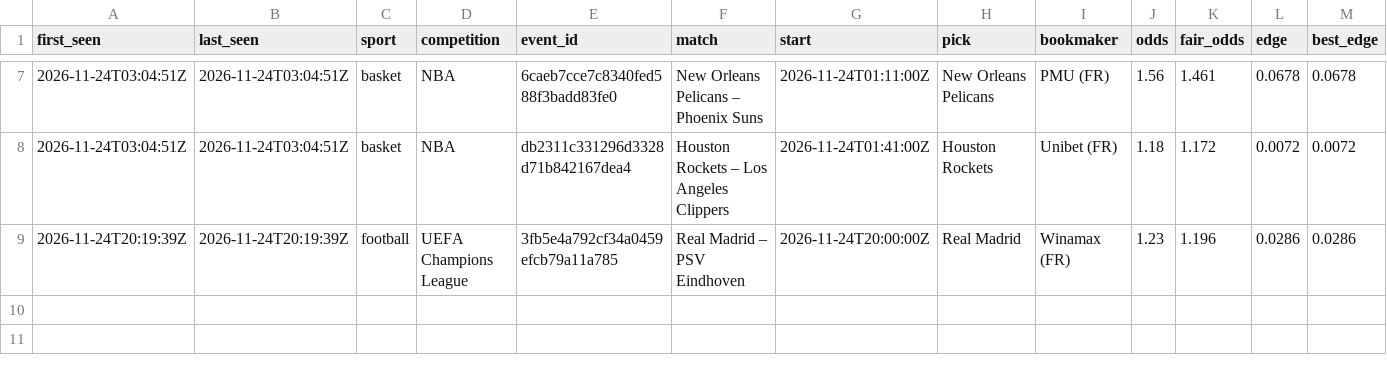
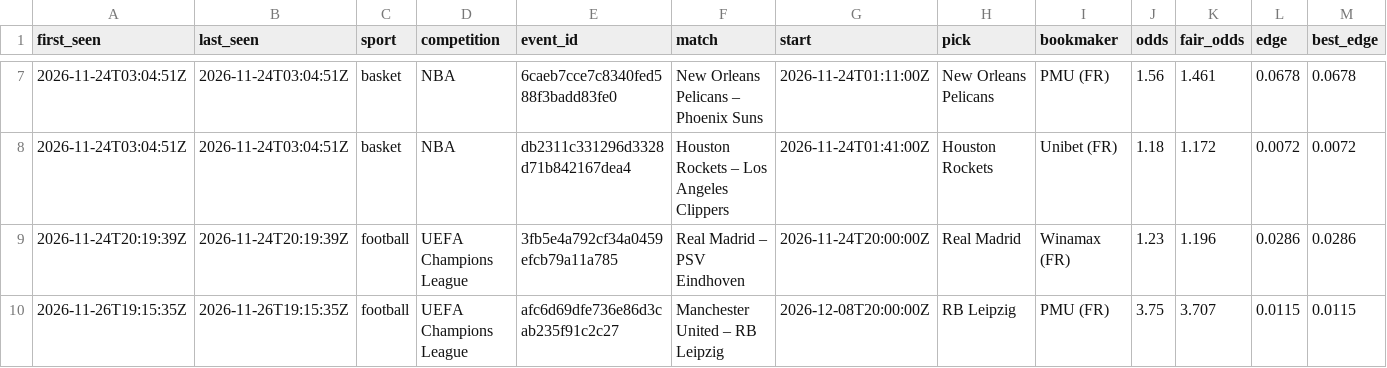
Before and after one commit to azmourad067-stack/BANGO, a CSV file: data/journal.csv, drawn as a sheet; only a part is shown, gaps mark what is left out; rows hold the shown columns only; the diff names each change by its address in the sheet, - before the commit and + after, or states it on an @@ line.

```diff
--- a/data/journal.csv
+++ b/data/journal.csv
+row 10: 2026-11-26T19:15:35Z | 2026-11-26T19:15:35Z | football | UEFA Champions League | afc6d69dfe736e86d3cab235f91c2c27 | Manchester United – RB Leipzig | 2026-12-08T20:00:00Z | RB Leipzig | PMU (FR) | 3.75 | 3.707 | 0.0115 | 0.0115
```
Also changed, not shown: 1 other file.
